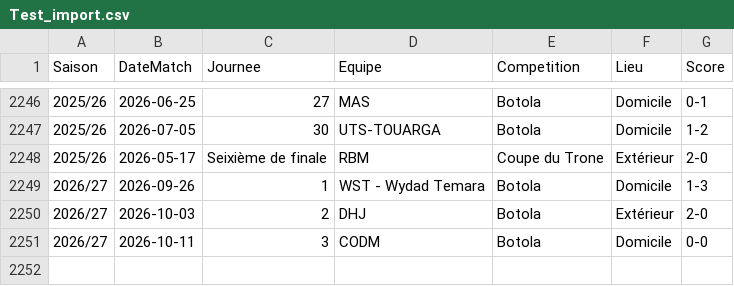
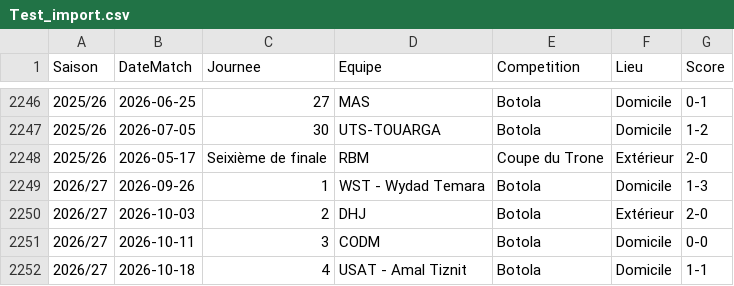
Before and after one commit to aezzrari/wydad-history, a CSV file: data/Test_import.csv, drawn as a sheet; only a part is shown, gaps mark what is left out.

```diff
--- a/data/Test_import.csv
+++ b/data/Test_import.csv
@@ -2251 +2251,2 @@ Saison;DateMatch;Journee;Equipe;Competition;Lieu;Score
 2026/27;2026-10-11;3;CODM;Botola;Domicile;0-0
+2026/27;2026-10-18;4;USAT - Amal Tiznit;Botola;Domicile;1-1
```
Also changed, not shown: data/Wac_Formation.csv.
